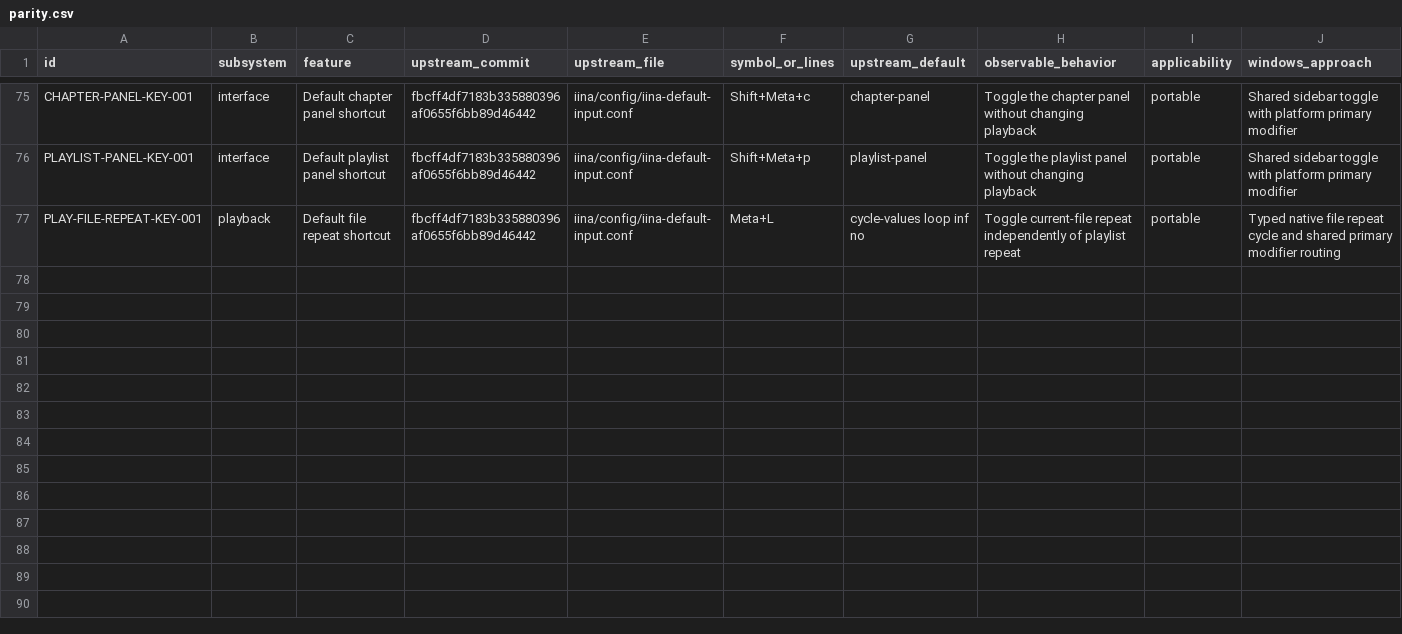
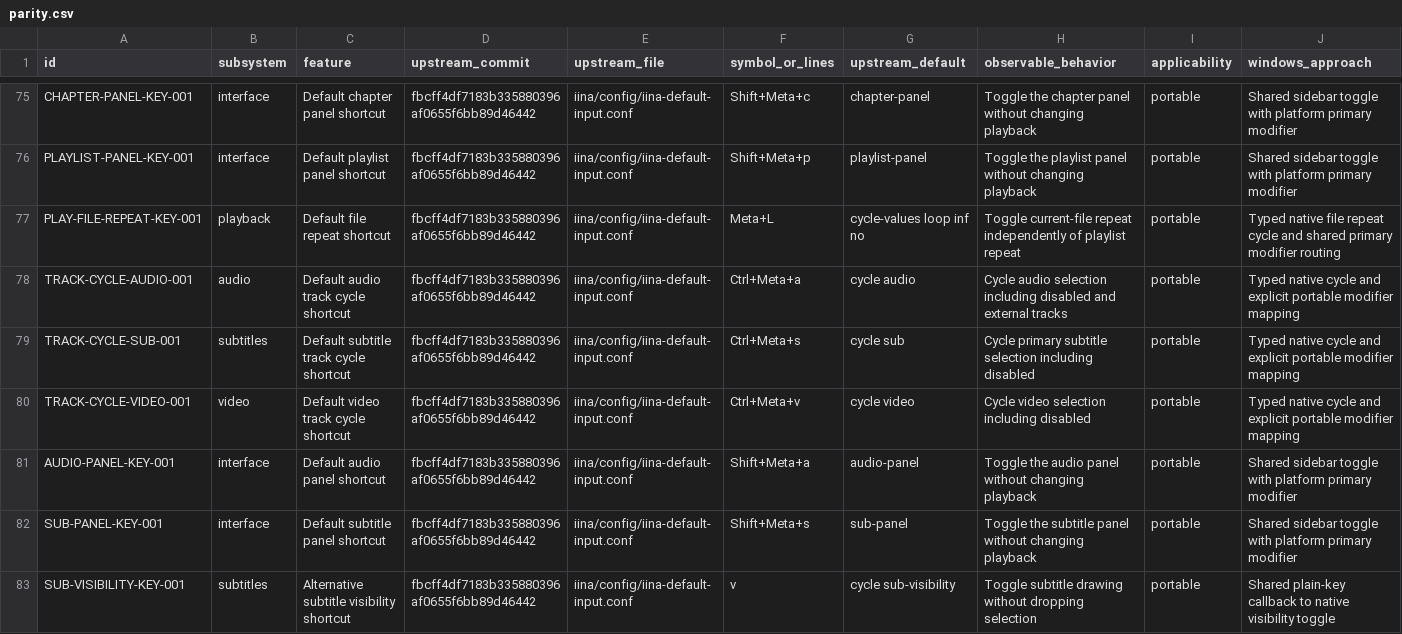
Before and after one commit to deminden/riina, a CSV file: docs/parity.csv, drawn as a sheet; only a part is shown, gaps mark what is left out; rows hold the shown columns only; the diff names each change by its address in the sheet, - before the commit and + after, or states it on an @@ line.

Commit message:
Add native track cycling and portable track panel shortcuts

```diff
--- a/docs/parity.csv
+++ b/docs/parity.csv
+row 78: TRACK-CYCLE-AUDIO-001 | audio | Default audio track cycle shortcut | fbcff4df7183b335880396af0655f6bb89d46442 | iina/config/iina-default-input.conf | Ctrl+Meta+a | cycle audio | Cycle audio selection including disabled and external tracks | portable | Typed native cycle and explicit portable modifier mapping
+row 79: TRACK-CYCLE-SUB-001 | subtitles | Default subtitle track cycle shortcut | fbcff4df7183b335880396af0655f6bb89d46442 | iina/config/iina-default-input.conf | Ctrl+Meta+s | cycle sub | Cycle primary subtitle selection including disabled | portable | Typed native cycle and explicit portable modifier mapping
+row 80: TRACK-CYCLE-VIDEO-001 | video | Default video track cycle shortcut | fbcff4df7183b335880396af0655f6bb89d46442 | iina/config/iina-default-input.conf | Ctrl+Meta+v | cycle video | Cycle video selection including disabled | portable | Typed native cycle and explicit portable modifier mapping
+row 81: AUDIO-PANEL-KEY-001 | interface | Default audio panel shortcut | fbcff4df7183b335880396af0655f6bb89d46442 | iina/config/iina-default-input.conf | Shift+Meta+a | audio-panel | Toggle the audio panel without changing playback | portable | Shared sidebar toggle with platform primary modifier
+row 82: SUB-PANEL-KEY-001 | interface | Default subtitle panel shortcut | fbcff4df7183b335880396af0655f6bb89d46442 | iina/config/iina-default-input.conf | Shift+Meta+s | sub-panel | Toggle the subtitle panel without changing playback | portable | Shared sidebar toggle with platform primary modifier
+row 83: SUB-VISIBILITY-KEY-001 | subtitles | Alternative subtitle visibility shortcut | fbcff4df7183b335880396af0655f6bb89d46442 | iina/config/iina-default-input.conf | v | cycle sub-visibility | Toggle subtitle drawing without dropping selection | portable | Shared plain-key callback to native visibility toggle
```
Also changed, not shown: 7 other files.
